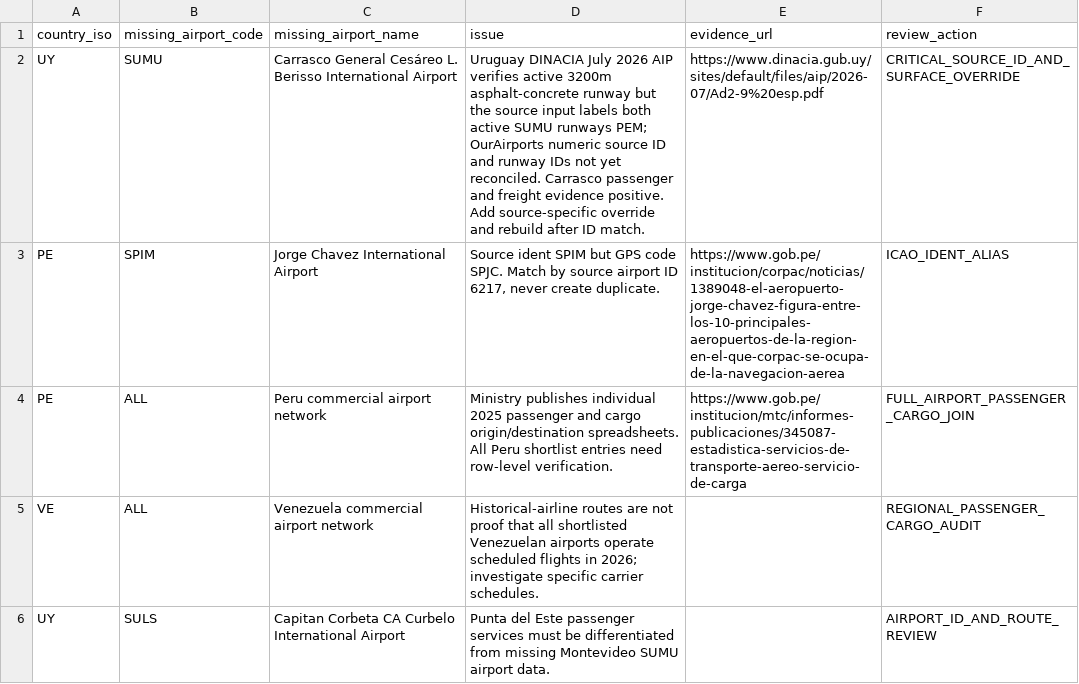
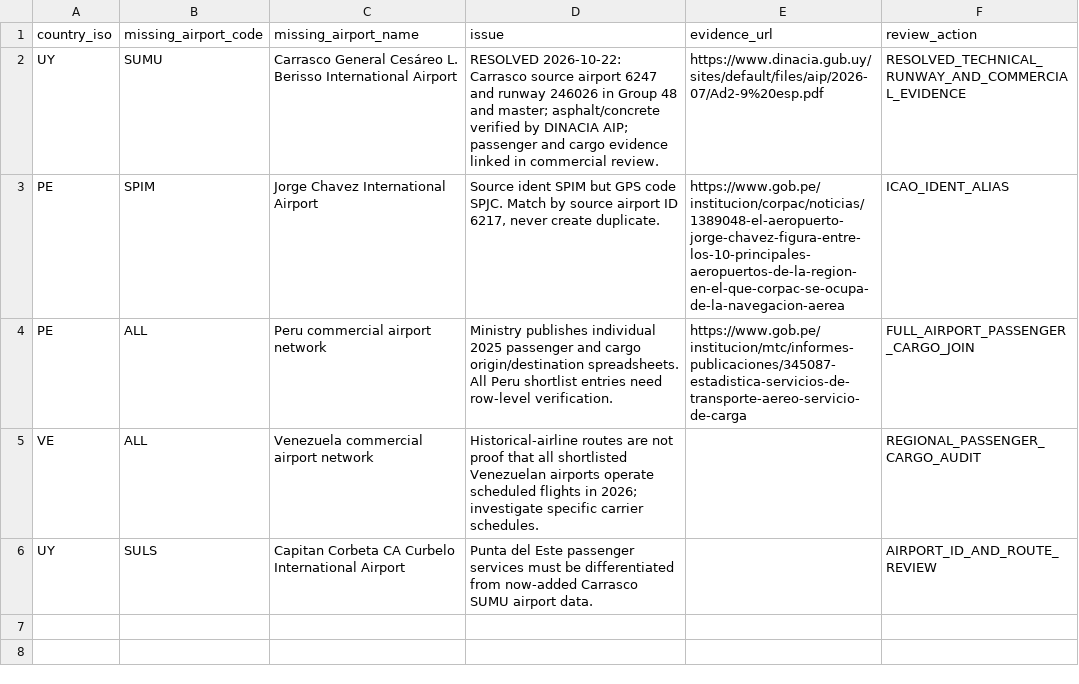
Before and after one commit to bracko87/Airlinerra, a CSV file: data/airports/commercial/group48/group48_source_coverage_gaps.csv, drawn as a sheet.

Commit message:
audit(airports): finalize 304 sourced runway additions and reconcile documentation

```diff
--- a/data/airports/commercial/group48/group48_source_coverage_gaps.csv
+++ b/data/airports/commercial/group48/group48_source_coverage_gaps.csv
@@ -1,3 +1,3 @@
 country_iso,missing_airport_code,missing_airport_name,issue,evidence_url,review_action
-"UY","SUMU","Carrasco General Cesáreo L. Berisso International Airport","Uruguay DINACIA July 2026 AIP verifies active 3200m asphalt-concrete runway but the source input labels both active SUMU runways PEM; OurAirports numeric source ID and runway IDs not yet reconciled. Carrasco passenger and freight evidence positive. Add source-specific override and rebuild after ID match.","https://www.dinacia.gub.uy/sites/default/files/aip/2026-07/Ad2-9%20esp.pdf","CRITICAL_SOURCE_ID_AND_SURFACE_OVERRIDE"
+"UY","SUMU","Carrasco General Cesáreo L. Berisso International Airport","RESOLVED 2026-10-22: Carrasco source airport 6247 and runway 246026 in Group 48 and master; asphalt/concrete verified by DINACIA AIP; passenger and cargo evidence linked in commercial review.","https://www.dinacia.gub.uy/sites/default/files/aip/2026-07/Ad2-9%20esp.pdf","RESOLVED_TECHNICAL_RUNWAY_AND_COMMERCIAL_EVIDENCE"
 "PE","SPIM","Jorge Chavez International Airport","Source ident SPIM but GPS code SPJC. Match by source airport ID 6217, never create duplicate.","https://www.gob.pe/institucion/corpac/noticias/1389048-el-aeropuerto-jorge-chavez-figura-entre-los-10-principales-aeropuertos-de-la-region-en-el-que-corpac-se-ocupa-de-la-navegacion-aerea","ICAO_IDENT_ALIAS"
@@ -5,2 +5,2 @@ country_iso,missing_airport_code,missing_airport_name,issue,evidence_url,review_
 "VE","ALL","Venezuela commercial airport network","Historical-airline routes are not proof that all shortlisted Venezuelan airports operate scheduled flights in 2026; investigate specific carrier schedules.","","REGIONAL_PASSENGER_CARGO_AUDIT"
-"UY","SULS","Capitan Corbeta CA Curbelo International Airport","Punta del Este passenger services must be differentiated from missing Montevideo SUMU airport data.","","AIRPORT_ID_AND_ROUTE_REVIEW"
+"UY","SULS","Capitan Corbeta CA Curbelo International Airport","Punta del Este passenger services must be differentiated from now-added Carrasco SUMU airport data.","","AIRPORT_ID_AND_ROUTE_REVIEW"
```
